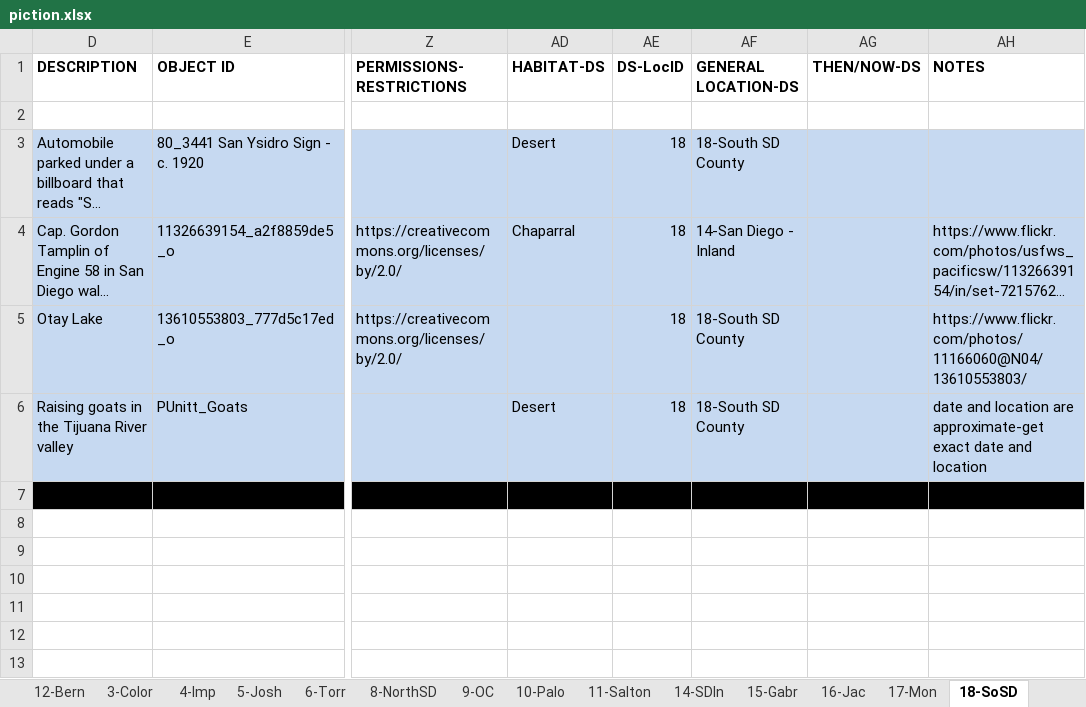
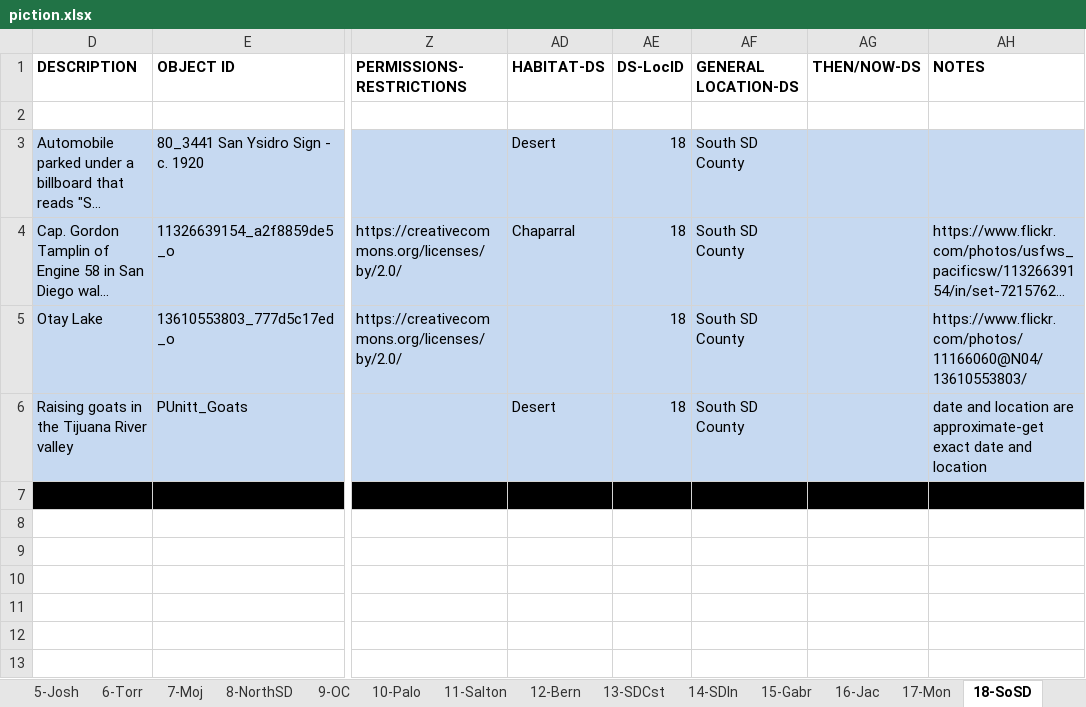
Before and after one commit to scimusmn/sd-scrapbook, an Excel workbook: data/piction.xlsx, sheet 18-SoSD, drawn as a sheet; only a part is shown, gaps mark what is left out; long unchanged cells end in …; values as stored, in another font and other column widths than the file's, no borders; the diff names each change by its address in the sheet, - before the commit and + after, or states it on an @@ line.

Commit message:
Cleaning up some Location names

```diff
--- a/data/piction.xlsx (sheet 18-SoSD)
+++ b/data/piction.xlsx (sheet 18-SoSD)
@@ sheet tab order changed: 5-Josh | 6-Torr | 7-Moj | 8-NorthSD | 9-OC | 10-Palo | 11-Salton | 12-Bern | 13-SDCst | 14-SDIn | 15-Gabr | 16-Jac | 17-Mon | 18-SoSD @@
-AF3 (GENERAL LOCATION-DS): 18-South SD County
+AF3 (GENERAL LOCATION-DS): South SD County
-AF4 (GENERAL LOCATION-DS): 14-San Diego - Inland
+AF4 (GENERAL LOCATION-DS): South SD County
-AF5:AF6 (GENERAL LOCATION-DS): 18-South SD County
+AF5:AF6 (GENERAL LOCATION-DS): South SD County
```
Also changed, not shown: sheet 17-Mon, sheet 15-Gabr, sheet 6-Torr, sheet 20-River, 3 other files.
